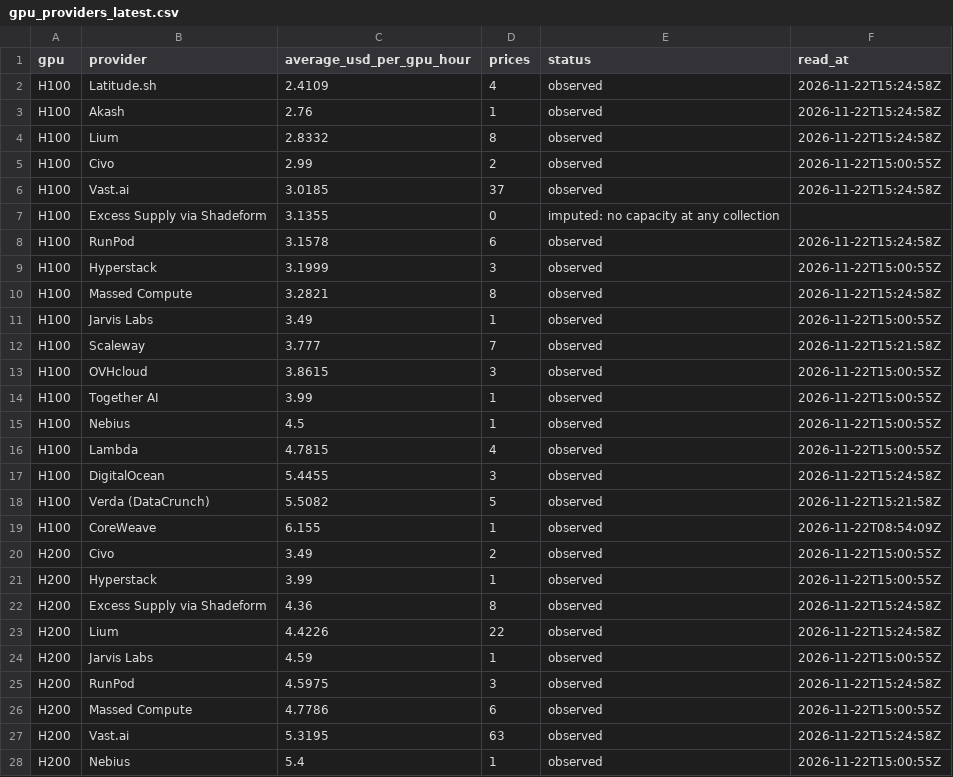
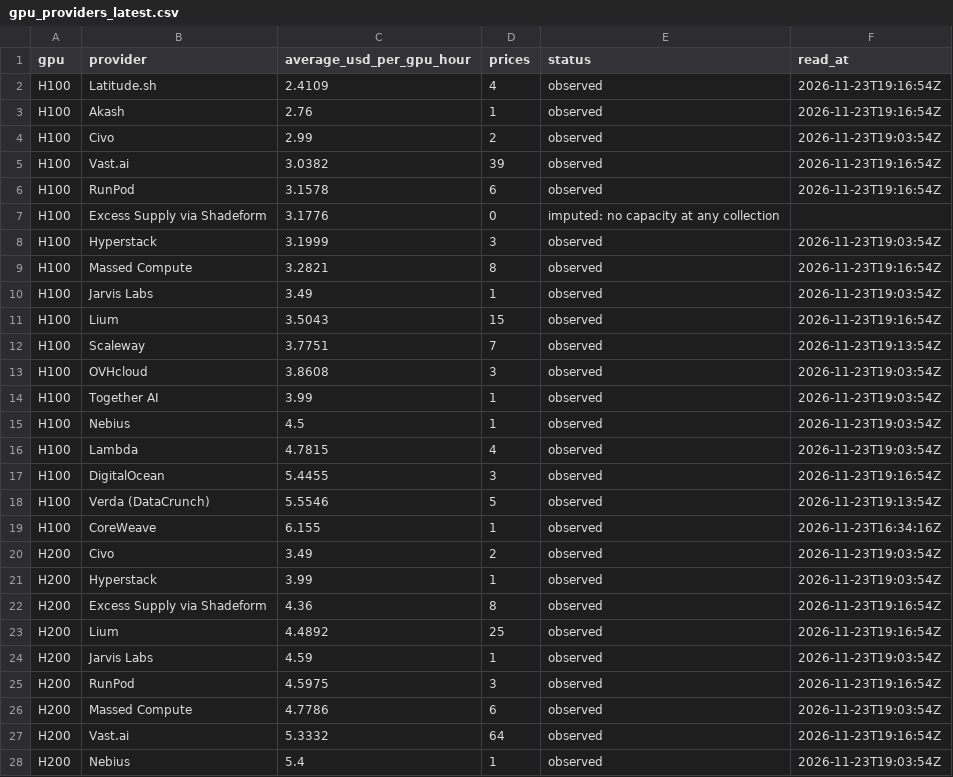
Before and after one commit to RenshuBTC/compute-screener, a CSV file: data/gpu_providers_latest.csv, drawn as a sheet; only a part is shown; the diff covers the shown part only.

```diff
--- a/data/gpu_providers_latest.csv
+++ b/data/gpu_providers_latest.csv
@@ -1,28 +1,28 @@
 gpu,provider,average_usd_per_gpu_hour,prices,status,read_at
-H100,Latitude.sh,2.4109,4,observed,2026-11-22T15:24:58Z
-H100,Akash,2.76,1,observed,2026-11-22T15:24:58Z
-H100,Lium,2.8332,8,observed,2026-11-22T15:24:58Z
-H100,Civo,2.99,2,observed,2026-11-22T15:00:55Z
-H100,Vast.ai,3.0185,37,observed,2026-11-22T15:24:58Z
-H100,Excess Supply via Shadeform,3.1355,0,imputed: no capacity at any collection,
-H100,RunPod,3.1578,6,observed,2026-11-22T15:24:58Z
-H100,Hyperstack,3.1999,3,observed,2026-11-22T15:00:55Z
-H100,Massed Compute,3.2821,8,observed,2026-11-22T15:24:58Z
-H100,Jarvis Labs,3.49,1,observed,2026-11-22T15:00:55Z
-H100,Scaleway,3.777,7,observed,2026-11-22T15:21:58Z
-H100,OVHcloud,3.8615,3,observed,2026-11-22T15:00:55Z
-H100,Together AI,3.99,1,observed,2026-11-22T15:00:55Z
-H100,Nebius,4.5,1,observed,2026-11-22T15:00:55Z
-H100,Lambda,4.7815,4,observed,2026-11-22T15:00:55Z
-H100,DigitalOcean,5.4455,3,observed,2026-11-22T15:24:58Z
-H100,Verda (DataCrunch),5.5082,5,observed,2026-11-22T15:21:58Z
-H100,CoreWeave,6.155,1,observed,2026-11-22T08:54:09Z
-H200,Civo,3.49,2,observed,2026-11-22T15:00:55Z
-H200,Hyperstack,3.99,1,observed,2026-11-22T15:00:55Z
-H200,Excess Supply via Shadeform,4.36,8,observed,2026-11-22T15:24:58Z
-H200,Lium,4.4226,22,observed,2026-11-22T15:24:58Z
-H200,Jarvis Labs,4.59,1,observed,2026-11-22T15:00:55Z
-H200,RunPod,4.5975,3,observed,2026-11-22T15:24:58Z
-H200,Massed Compute,4.7786,6,observed,2026-11-22T15:00:55Z
-H200,Vast.ai,5.3195,63,observed,2026-11-22T15:24:58Z
-H200,Nebius,5.4,1,observed,2026-11-22T15:00:55Z
+H100,Latitude.sh,2.4109,4,observed,2026-11-23T19:16:54Z
+H100,Akash,2.76,1,observed,2026-11-23T19:16:54Z
+H100,Civo,2.99,2,observed,2026-11-23T19:03:54Z
+H100,Vast.ai,3.0382,39,observed,2026-11-23T19:16:54Z
+H100,RunPod,3.1578,6,observed,2026-11-23T19:16:54Z
+H100,Excess Supply via Shadeform,3.1776,0,imputed: no capacity at any collection,
+H100,Hyperstack,3.1999,3,observed,2026-11-23T19:03:54Z
+H100,Massed Compute,3.2821,8,observed,2026-11-23T19:16:54Z
+H100,Jarvis Labs,3.49,1,observed,2026-11-23T19:03:54Z
+H100,Lium,3.5043,15,observed,2026-11-23T19:16:54Z
+H100,Scaleway,3.7751,7,observed,2026-11-23T19:13:54Z
+H100,OVHcloud,3.8608,3,observed,2026-11-23T19:03:54Z
+H100,Together AI,3.99,1,observed,2026-11-23T19:03:54Z
+H100,Nebius,4.5,1,observed,2026-11-23T19:03:54Z
+H100,Lambda,4.7815,4,observed,2026-11-23T19:03:54Z
+H100,DigitalOcean,5.4455,3,observed,2026-11-23T19:16:54Z
+H100,Verda (DataCrunch),5.5546,5,observed,2026-11-23T19:13:54Z
+H100,CoreWeave,6.155,1,observed,2026-11-23T16:34:16Z
+H200,Civo,3.49,2,observed,2026-11-23T19:03:54Z
+H200,Hyperstack,3.99,1,observed,2026-11-23T19:03:54Z
+H200,Excess Supply via Shadeform,4.36,8,observed,2026-11-23T19:16:54Z
+H200,Lium,4.4892,25,observed,2026-11-23T19:16:54Z
+H200,Jarvis Labs,4.59,1,observed,2026-11-23T19:03:54Z
+H200,RunPod,4.5975,3,observed,2026-11-23T19:16:54Z
+H200,Massed Compute,4.7786,6,observed,2026-11-23T19:03:54Z
+H200,Vast.ai,5.3332,64,observed,2026-11-23T19:16:54Z
+H200,Nebius,5.4,1,observed,2026-11-23T19:03:54Z
```
Also changed, not shown: 3 added rows, 3 removed rows and 57 edited cells elsewhere in this file, data/gpu_index_daily.csv, data/token_index_daily.csv, 3 other files.
